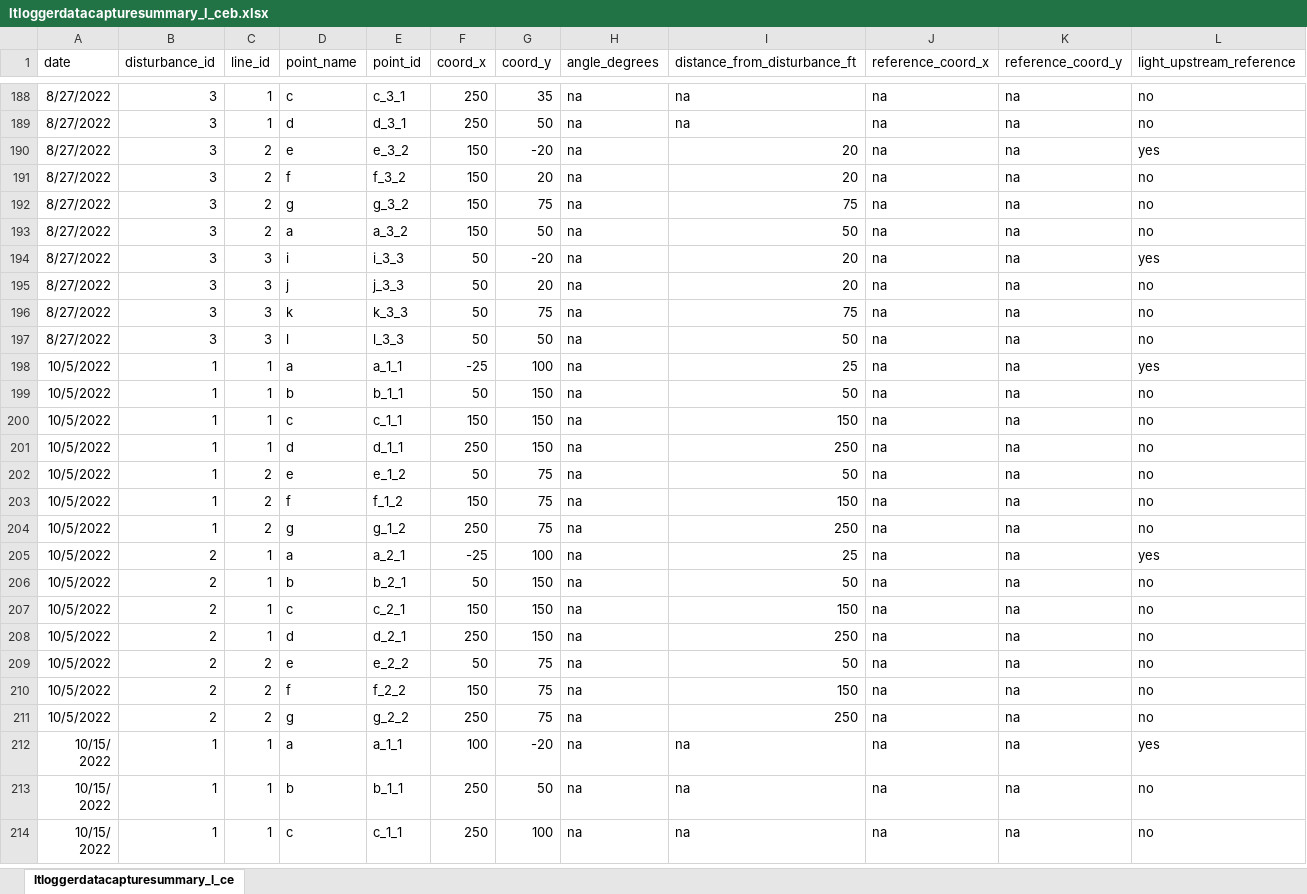
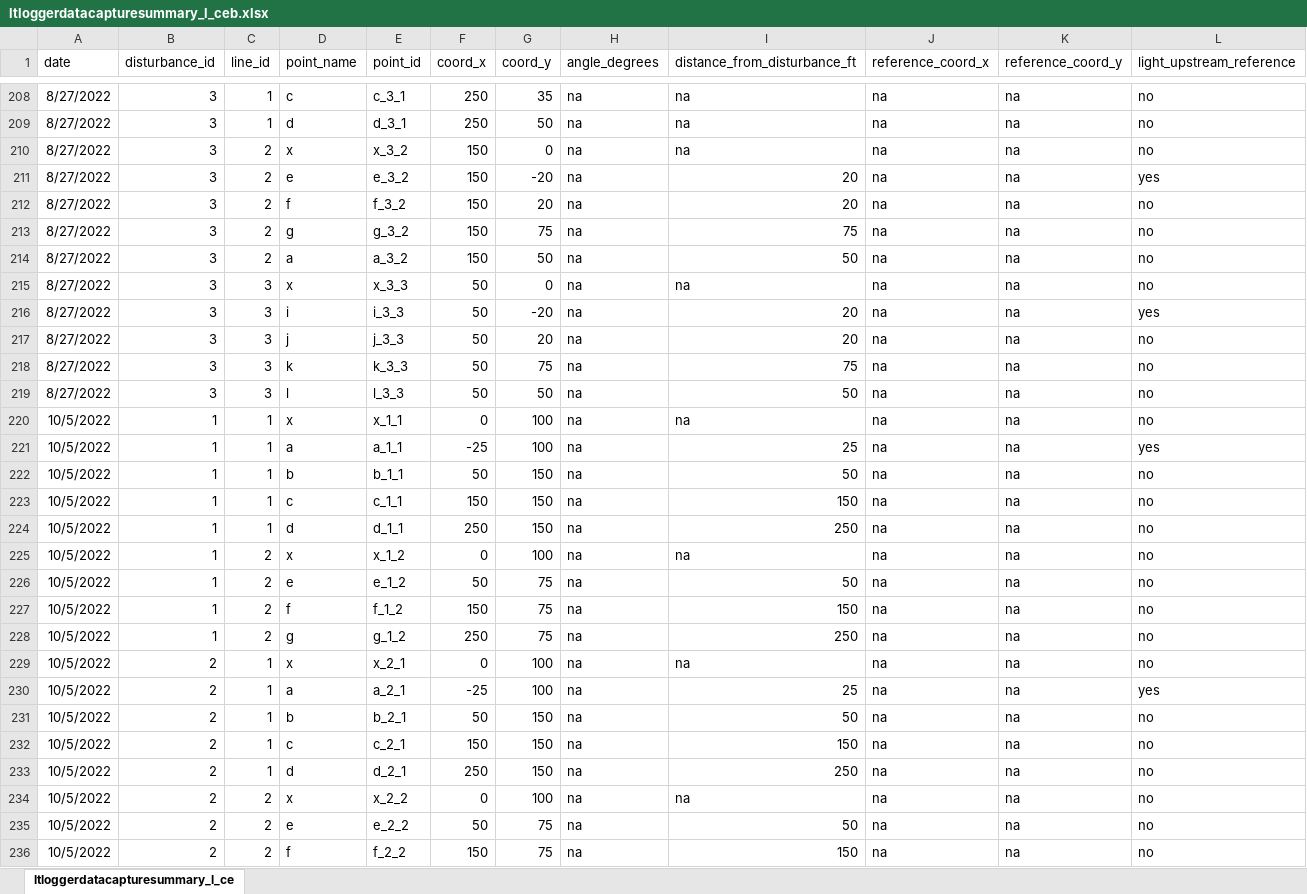
Before and after one commit to lramirez55/prj_lauraramirez_sedimentplumes, an Excel workbook: data/ltloggerdatacapturesummary_l_ceb.xlsx, sheet ltloggerdatacapturesummary_l_ce, drawn as a sheet; only a part is shown, gaps mark what is left out; the shorter side is filled out with more unchanged rows; values as stored, in another font and other column widths than the file's, no borders; the diff covers the shown part only; the diff names each change by its address in the sheet, - before the commit and + after, or states it on an @@ line.

Commit message:
update

```diff
--- a/data/ltloggerdatacapturesummary_l_ceb.xlsx (sheet ltloggerdatacapturesummary_l_ce)
+++ b/data/ltloggerdatacapturesummary_l_ceb.xlsx (sheet ltloggerdatacapturesummary_l_ce)
+row 210: 8/27/2022 | 3 | 2 | x | x_3_2 | 150 | 0 | na | na | na | na | no
+row 215: 8/27/2022 | 3 | 3 | x | x_3_3 | 50 | 0 | na | na | na | na | no
+row 220: 10/5/2022 | 1 | 1 | x | x_1_1 | 0 | 100 | na | na | na | na | no
+row 225: 10/5/2022 | 1 | 2 | x | x_1_2 | 0 | 100 | na | na | na | na | no
+row 229: 10/5/2022 | 2 | 1 | x | x_2_1 | 0 | 100 | na | na | na | na | no
+row 234: 10/5/2022 | 2 | 2 | x | x_2_2 | 0 | 100 | na | na | na | na | no
```
Also changed, not shown: 20 added rows and 77 edited cells elsewhere in this sheet, formulas that keep their value.
